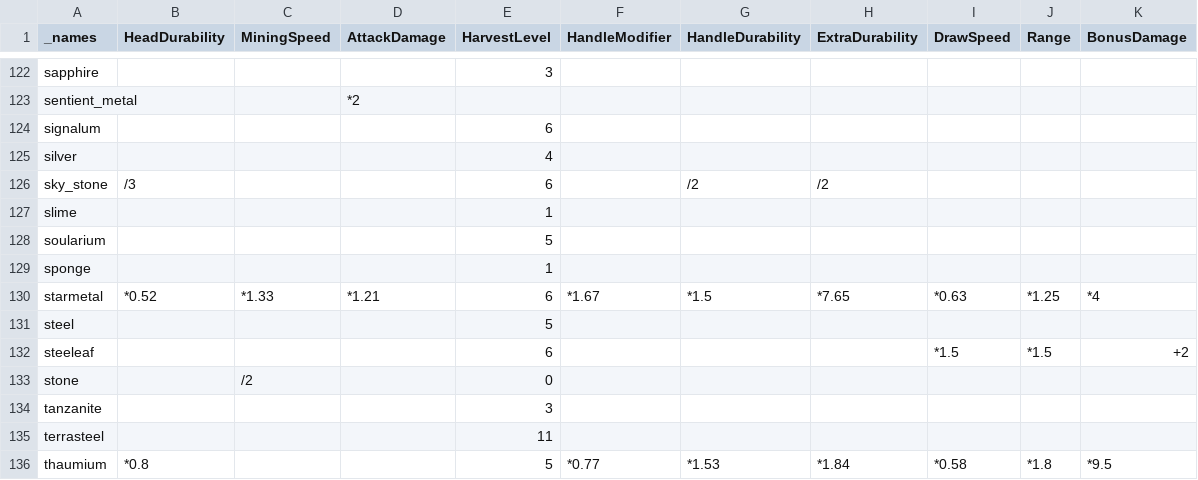
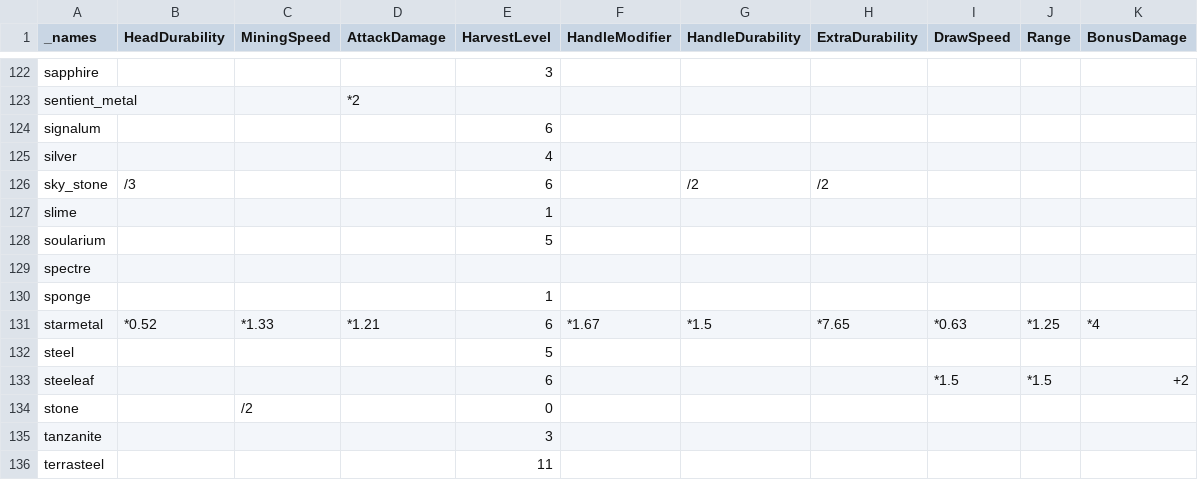
Before and after one commit to EnigmaticaModpacks/Enigmatica2Expert, a CSV file: dev/TCon/tweaks/Stat Tweaks.csv, drawn as a sheet; only a part is shown, gaps mark what is left out; the shorter side is filled out with more unchanged rows.

Commit message:
🔨 Tinker's Construct: New material and trait **Spectre**

```diff
--- a/dev/TCon/tweaks/Stat Tweaks.csv
+++ b/dev/TCon/tweaks/Stat Tweaks.csv
@@ -128,2 +128,3 @@ slime,,,,1,,,,,,
 soularium,,,,5,,,,,,
+spectre,,,,,,,,,,
 sponge,,,,1,,,,,,
```
Also changed, not shown: dev/TCon/tweaks/Armory Stat Tweaks.csv, 12 other files.
